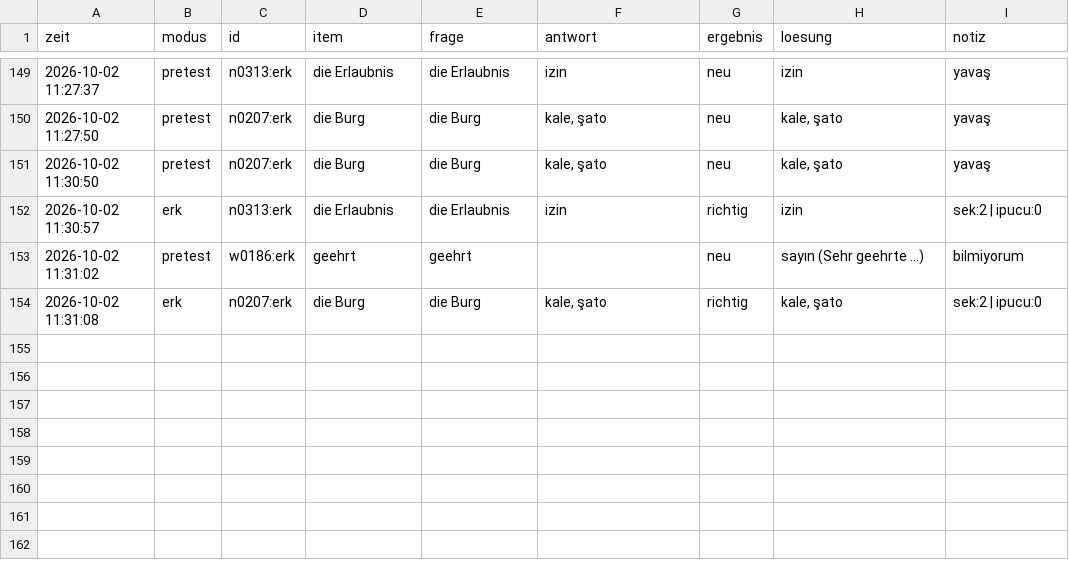
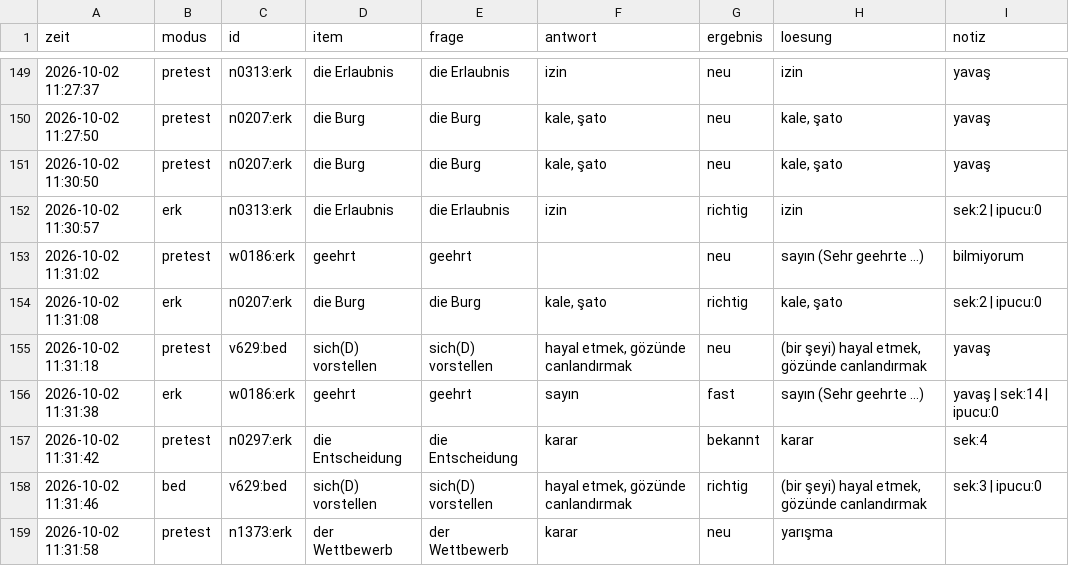
Before and after one commit to mahmutarsla/Almanca-Tekrar, a CSV file: log/log.csv, drawn as a sheet; only a part is shown, gaps mark what is left out; the diff names each change by its address in the sheet, - before the commit and + after, or states it on an @@ line.

Commit message:
log: 5 cevap

```diff
--- a/log/log.csv
+++ b/log/log.csv
+row 155: 2026-10-02 11:31:18 | pretest | v629:bed | sich(D) vorstellen | sich(D) vorstellen | hayal etmek, gözünde canlandırmak | neu | (bir şeyi) hayal etmek, gözünde canlandırmak | yavaş
+row 156: 2026-10-02 11:31:38 | erk | w0186:erk | geehrt | geehrt | sayın | fast | sayın (Sehr geehrte …) | yavaş | sek:14 | ipucu:0
+row 157: 2026-10-02 11:31:42 | pretest | n0297:erk | die Entscheidung | die Entscheidung | karar | bekannt | karar | sek:4
+row 158: 2026-10-02 11:31:46 | bed | v629:bed | sich(D) vorstellen | sich(D) vorstellen | hayal etmek, gözünde canlandırmak | richtig | (bir şeyi) hayal etmek, gözünde canlandırmak | sek:3 | ipucu:0
+row 159: 2026-10-02 11:31:58 | pretest | n1373:erk | der Wettbewerb | der Wettbewerb | karar | neu | yarışma
```
